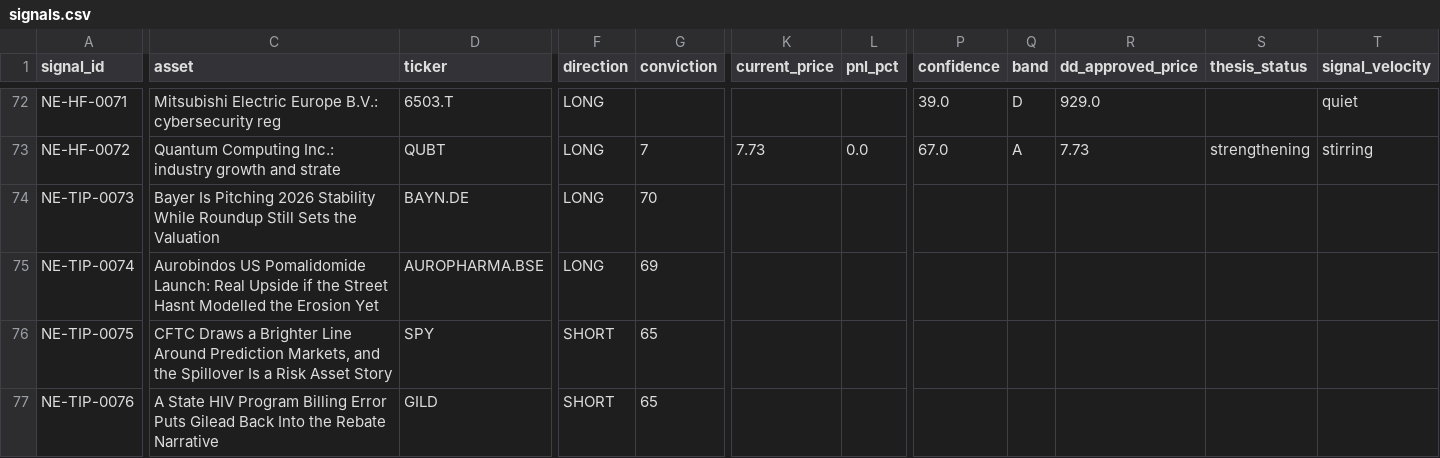
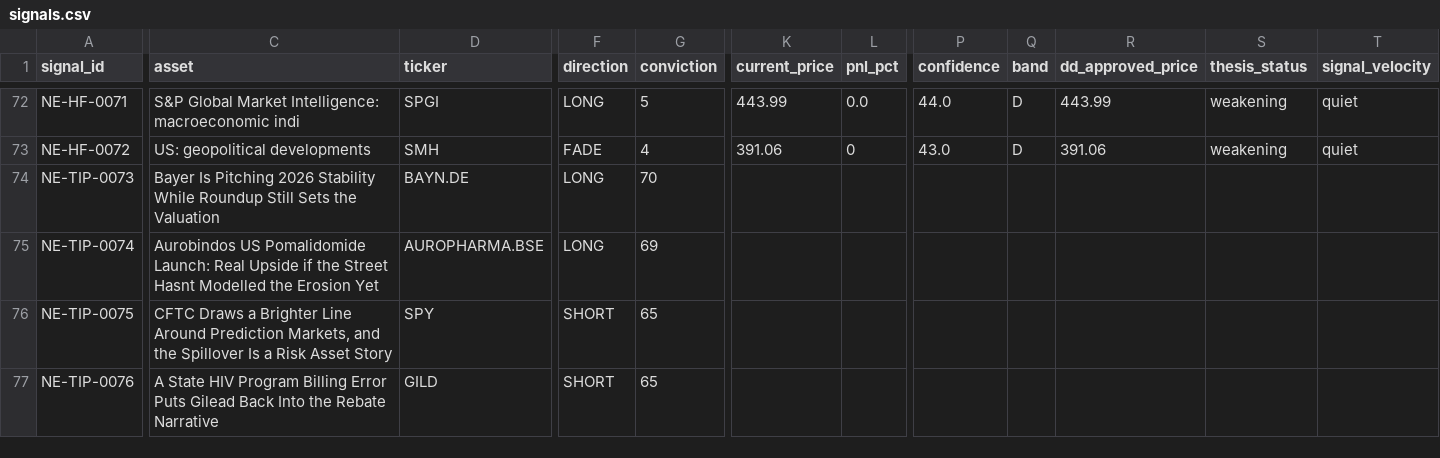
Before and after one commit to IvanMassow/edge-intel, a CSV file: signals.csv, drawn as a sheet; only a part is shown, gaps mark what is left out; the diff covers the shown part only; the diff names each change by its address in the sheet, - before the commit and + after, or states it on an @@ line.

```diff
--- a/signals.csv
+++ b/signals.csv
-C72 (asset): Mitsubishi Electric Europe B.V.: cybersecurity reg
+C72 (asset): S&P Global Market Intelligence: macroeconomic indi
-D72 (ticker): 6503.T
+D72 (ticker): SPGI
-G72 (conviction): (empty)
+G72 (conviction): 5
-K72 (current_price): (empty)
+K72 (current_price): 443.99
-L72 (pnl_pct): (empty)
+L72 (pnl_pct): 0.0
-P72 (confidence): 39.0
+P72 (confidence): 44.0
-R72 (dd_approved_price): 929.0
+R72 (dd_approved_price): 443.99
-S72 (thesis_status): (empty)
+S72 (thesis_status): weakening
-C73 (asset): Quantum Computing Inc.: industry growth and strate
+C73 (asset): US: geopolitical developments
-D73 (ticker): QUBT
+D73 (ticker): SMH
-F73 (direction): LONG
+F73 (direction): FADE
-G73 (conviction): 7
+G73 (conviction): 4
-K73 (current_price): 7.73
+K73 (current_price): 391.06
-L73 (pnl_pct): 0.0
+L73 (pnl_pct): 0
-P73 (confidence): 67.0
+P73 (confidence): 43.0
-Q73 (band): A
+Q73 (band): D
-R73 (dd_approved_price): 7.73
+R73 (dd_approved_price): 391.06
-S73 (thesis_status): strengthening
+S73 (thesis_status): weakening
-T73 (signal_velocity): stirring
+T73 (signal_velocity): quiet
```
Also changed, not shown: 29 edited cells elsewhere in this file, 8 other files.
